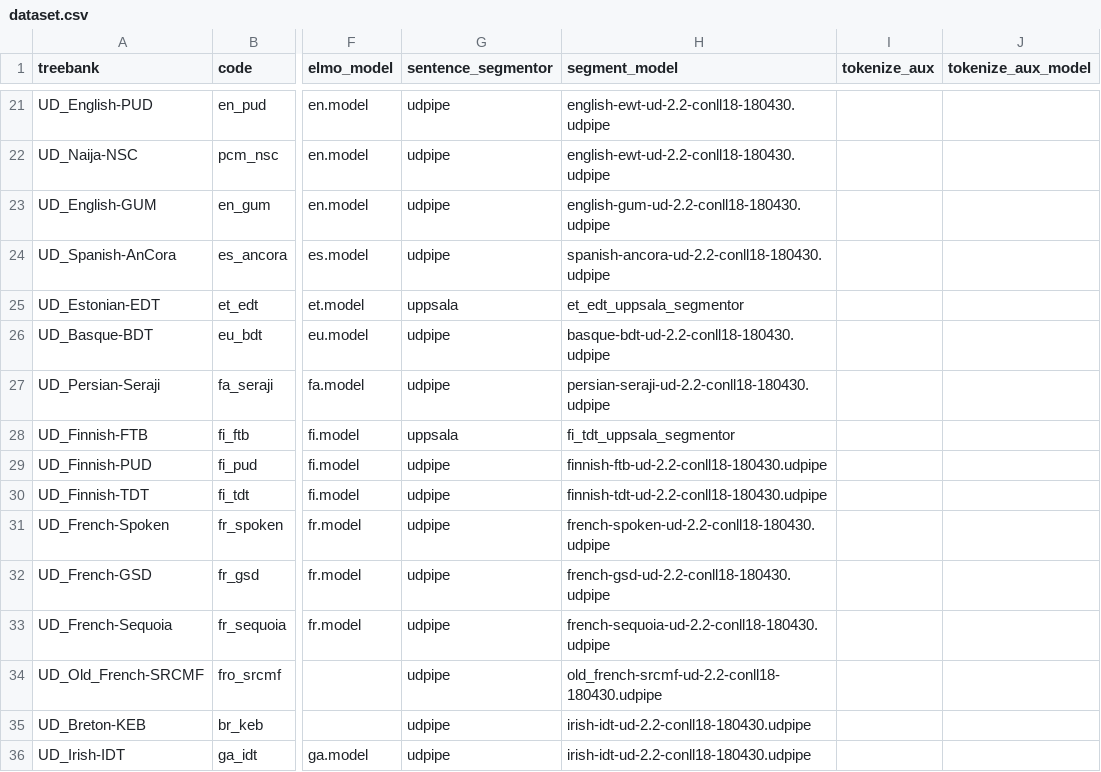
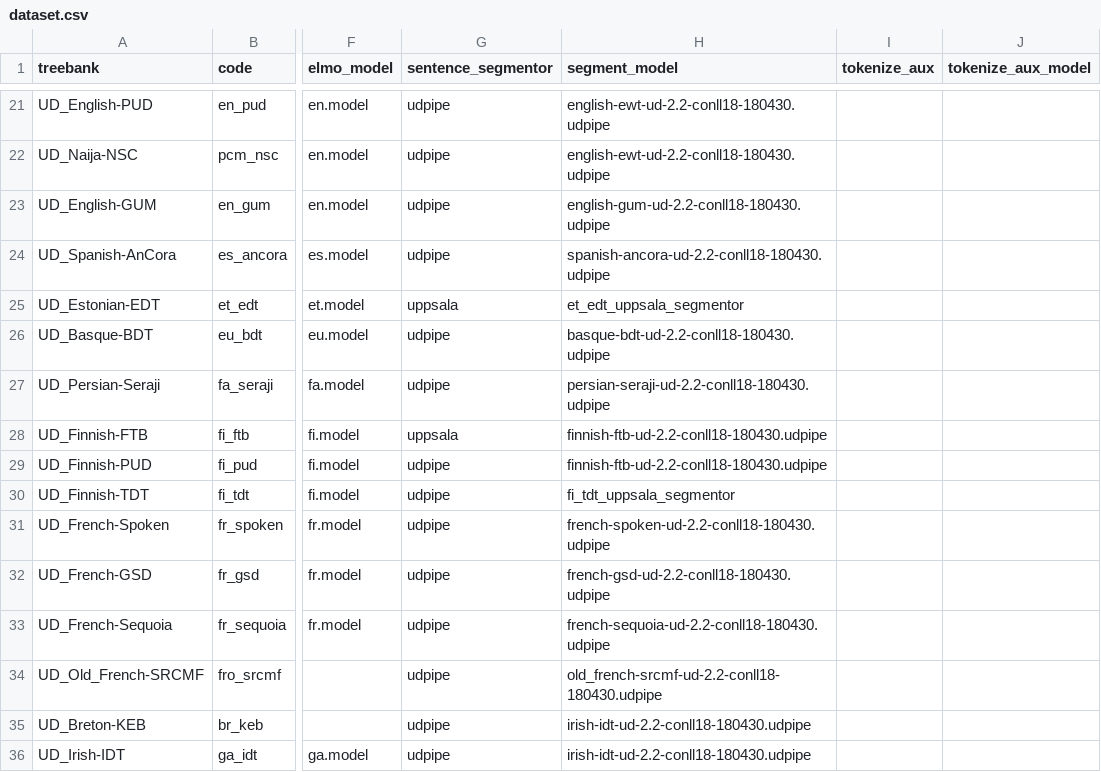
Before and after one commit to Oneplus/evaluate, a CSV file: conf/dataset.csv, drawn as a sheet; only a part is shown, gaps mark what is left out; the diff names each change by its address in the sheet, - before the commit and + after, or states it on an @@ line.

Commit message:
update

```diff
--- a/conf/dataset.csv
+++ b/conf/dataset.csv
-H28 (segment_model): fi_tdt_uppsala_segmentor
+H28 (segment_model): finnish-ftb-ud-2.2-conll18-180430.udpipe
-H30 (segment_model): finnish-tdt-ud-2.2-conll18-180430.udpipe
+H30 (segment_model): fi_tdt_uppsala_segmentor
```
